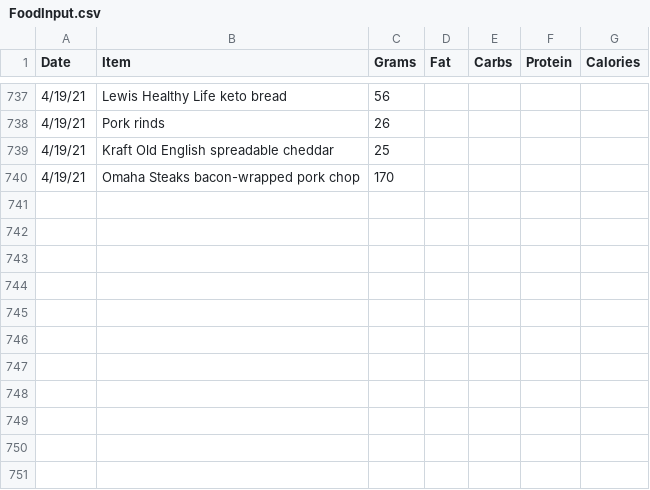
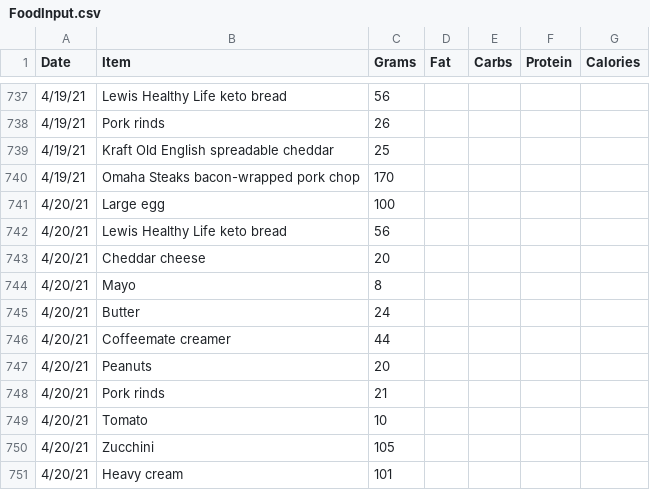
Before and after one commit to tbcombs/Food, a CSV file: FoodInput.csv, drawn as a sheet; only a part is shown, gaps mark what is left out; the diff names each change by its address in the sheet, - before the commit and + after, or states it on an @@ line.

Commit message:
Update FoodInput.csv

```diff
--- a/FoodInput.csv
+++ b/FoodInput.csv
+row 741: 4/20/21 | Large egg | 100
+row 742: 4/20/21 | Lewis Healthy Life keto bread | 56
+row 743: 4/20/21 | Cheddar cheese | 20
+row 744: 4/20/21 | Mayo | 8
+row 745: 4/20/21 | Butter | 24
+row 746: 4/20/21 | Coffeemate creamer | 44
+row 747: 4/20/21 | Peanuts | 20
+row 748: 4/20/21 | Pork rinds | 21
+row 749: 4/20/21 | Tomato | 10
+row 750: 4/20/21 | Zucchini | 105
+row 751: 4/20/21 | Heavy cream | 101
```
